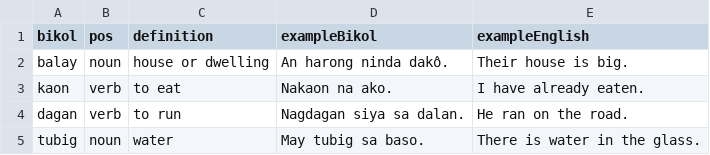
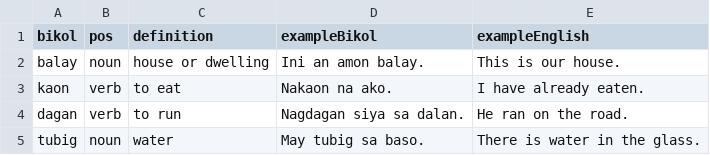
Before and after one commit to jusanmisolas/bikol-dictionary, a CSV file: bikol_to_english.csv, drawn as a sheet.

Commit message:
Modify example for 'balay' in bikol_to_english.csv
Updated example sentence for 'balay' entry.

```diff
--- a/bikol_to_english.csv
+++ b/bikol_to_english.csv
@@ -1,3 +1,3 @@
 bikol,pos,definition,exampleBikol,exampleEnglish
-balay,noun,house or dwelling,"An harong ninda dakô.","Their house is big."
+balay,noun,house or dwelling,"Ini an amon balay.","This is our house."
 kaon,verb,to eat,"Nakaon na ako.","I have already eaten."
```
